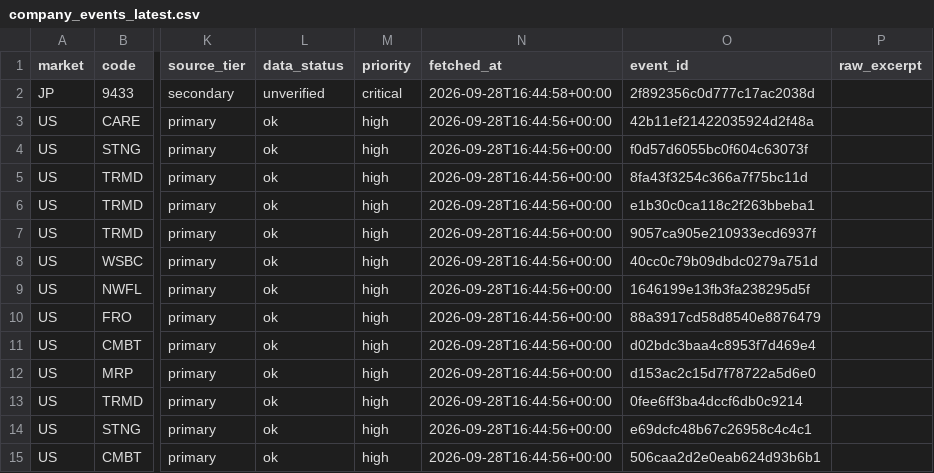
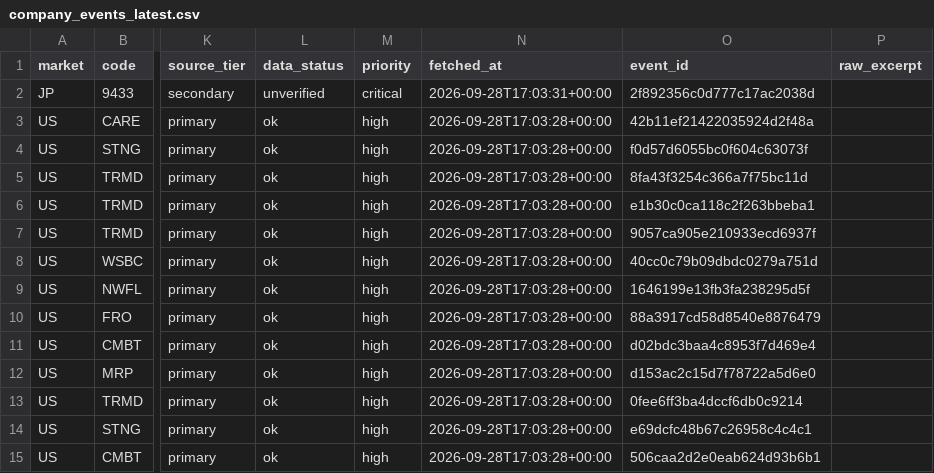
Before and after one commit to singingdog47/nvestment-quant, a CSV file: data/intelligence/company_events_latest.csv, drawn as a sheet; only a part is shown, gaps mark what is left out; the diff covers the shown part only; the diff names each change by its address in the sheet, - before the commit and + after, or states it on an @@ line.

```diff
--- a/data/intelligence/company_events_latest.csv
+++ b/data/intelligence/company_events_latest.csv
-N2 (fetched_at): 2026-09-28T16:44:58+00:00
+N2 (fetched_at): 2026-09-28T17:03:31+00:00
-N3:N15 (fetched_at): 2026-09-28T16:44:56+00:00
+N3:N15 (fetched_at): 2026-09-28T17:03:28+00:00
```
Also changed, not shown: 52 edited cells elsewhere in this file, data/intelligence/company_events_new.csv, data/intelligence/company_snapshot_latest.csv, 42 other files.
